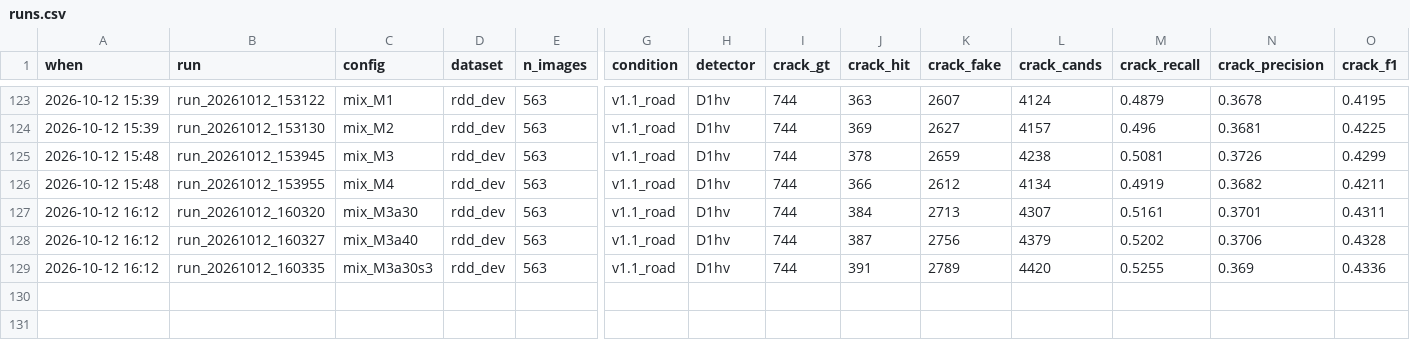
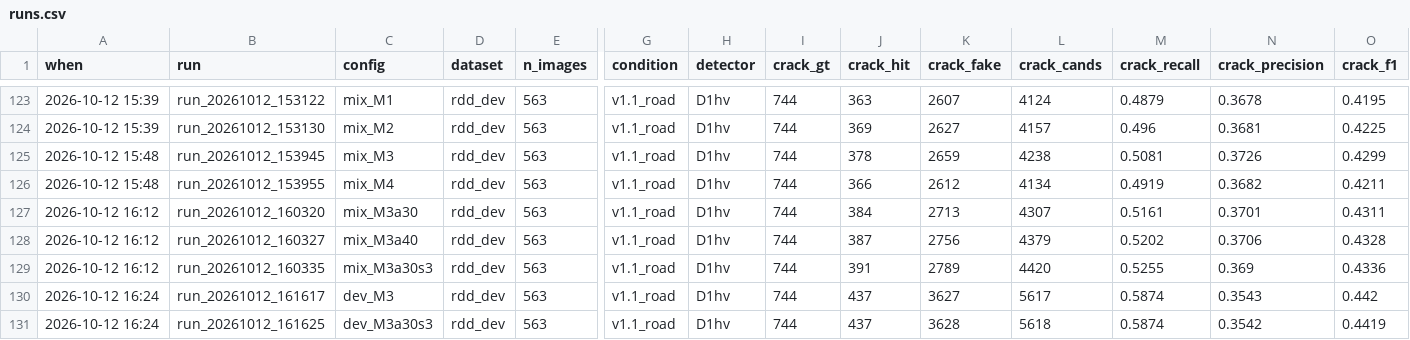
Before and after one commit to hendkimhend-alt/CV, a CSV file: results/runs.csv, drawn as a sheet; only a part is shown, gaps mark what is left out; rows hold the shown columns only; the diff names each change by its address in the sheet, - before the commit and + after, or states it on an @@ line.

```diff
--- a/results/runs.csv
+++ b/results/runs.csv
+row 130: 2026-10-12 16:24 | run_20261012_161617 | dev_M3 | rdd_dev | 563 | v1.1_road | D1hv | 744 | 437 | 3627 | 5617 | 0.5874 | 0.3543 | 0.442
+row 131: 2026-10-12 16:24 | run_20261012_161625 | dev_M3a30s3 | rdd_dev | 563 | v1.1_road | D1hv | 744 | 437 | 3628 | 5618 | 0.5874 | 0.3542 | 0.4419
```
Also changed, not shown: 2 other files.
